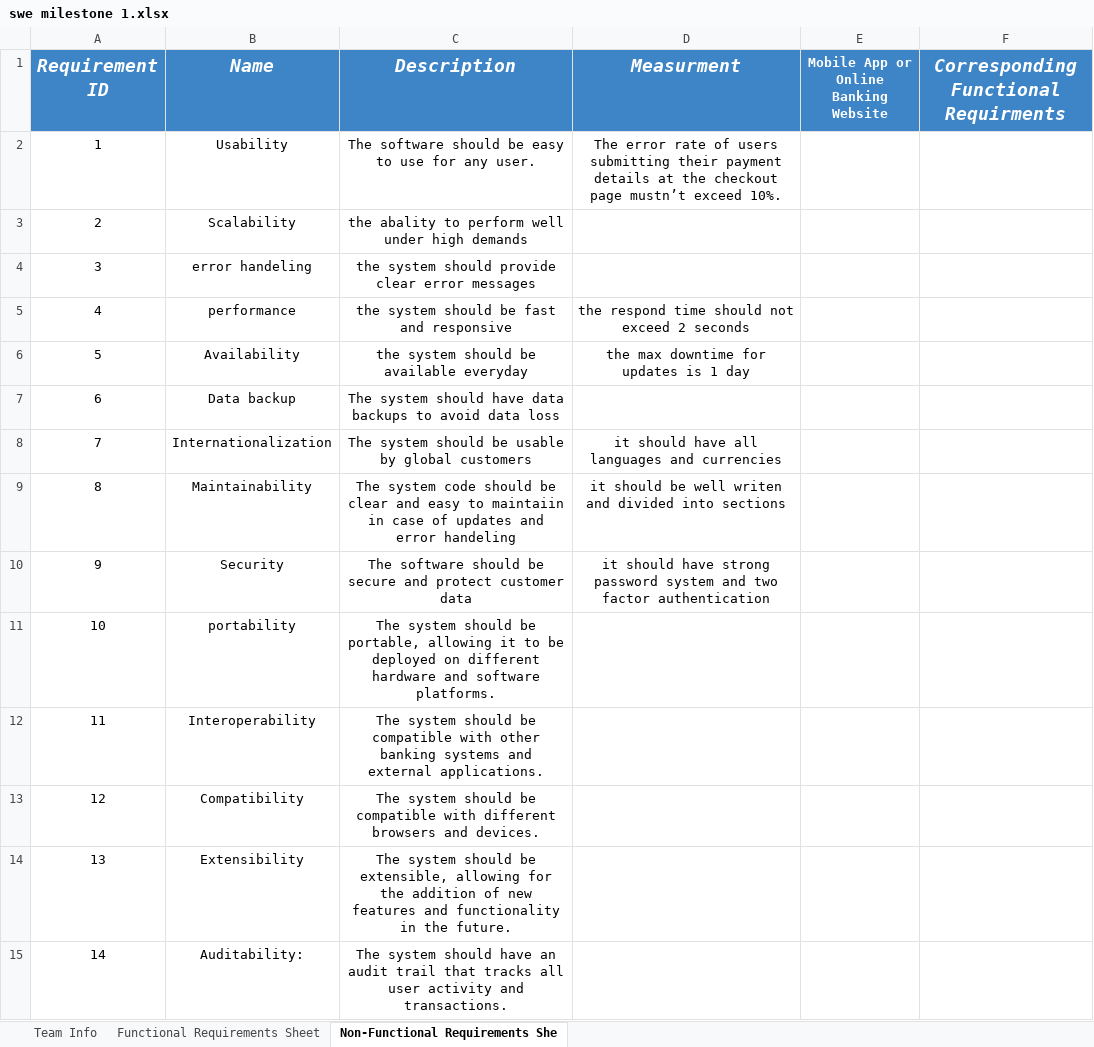
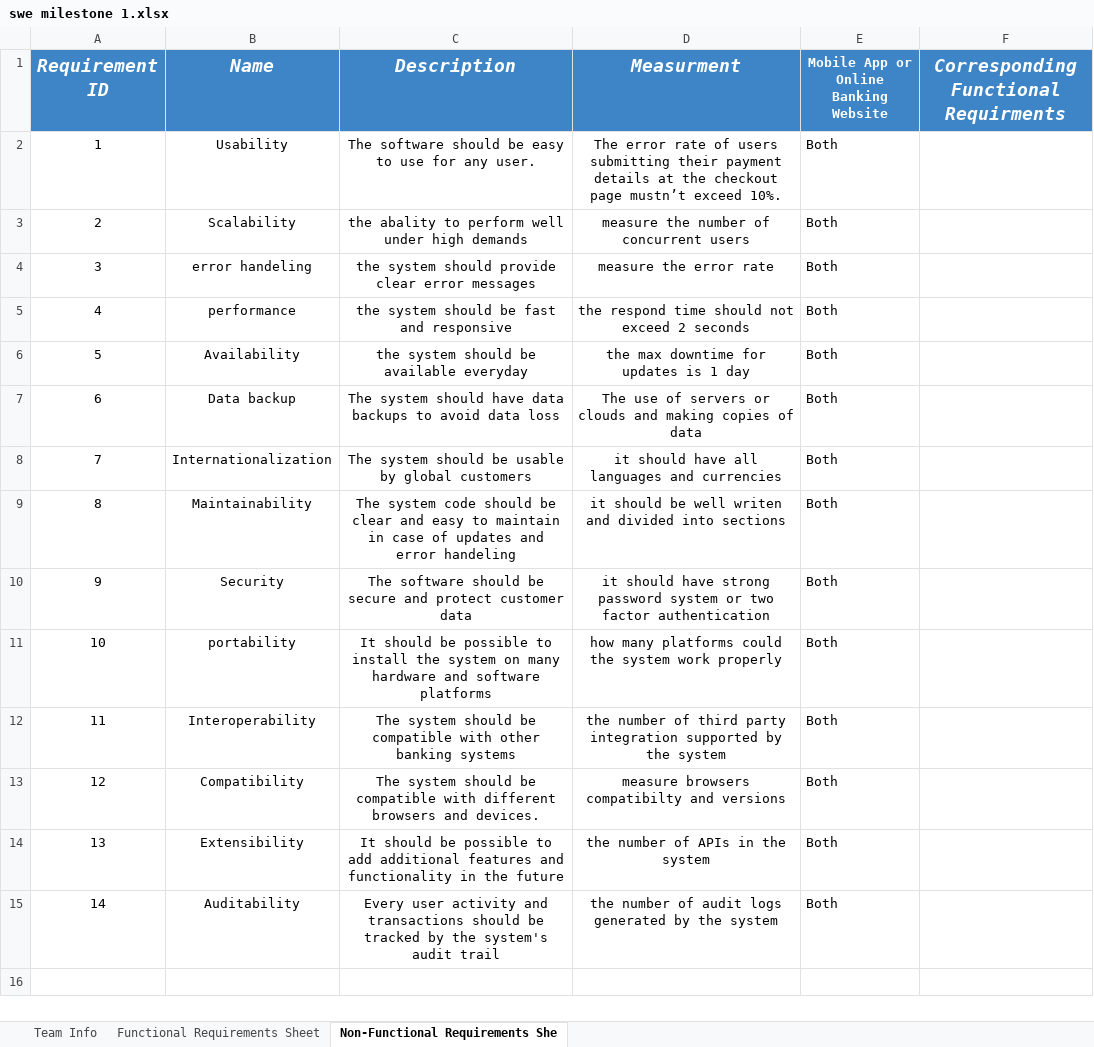
Before and after one commit to omaarrwaell/S, an Excel workbook: swe milestone 1.xlsx, sheet Non-Functional Requirements She, drawn as a sheet; values as stored, in another font and other column widths than the file's, no borders; the diff names each change by its address in the sheet, - before the commit and + after, or states it on an @@ line.

Commit message:
Add files via upload
latest version

```diff
--- a/swe milestone 1.xlsx (sheet Non-Functional Requirements She)
+++ b/swe milestone 1.xlsx (sheet Non-Functional Requirements She)
-E2:E15: (empty)
+E2:E15: Both
-D3 (Measurment): (empty)
+D3 (Measurment): measure the number of concurrent users
-D4 (Measurment): (empty)
+D4 (Measurment): measure the error rate
-D7 (Measurment): (empty)
+D7 (Measurment): The use of servers or clouds and making copies of data
-C9 (Description): …easy to maintaiin in case…
+C9 (Description): …easy to maintain in case…
-D10 (Measurment): …password system and two factor…
+D10 (Measurment): …password system or two factor…
-C11 (Description): The system should be portable, allowing it to be deployed on different hardware and software platforms.
+C11 (Description): It should be possible to install the system on many hardware and software platforms
-D11 (Measurment): (empty)
+D11 (Measurment): how many platforms could the system work properly
-C12 (Description): …banking systems and external applications.
+C12 (Description): …banking systems
-D12 (Measurment): (empty)
+D12 (Measurment): the number of third party integration supported by the system
-D13 (Measurment): (empty)
+D13 (Measurment): measure browsers compatibilty and versions
-C14 (Description): The system should be extensible, allowing for the addition of new features and functionality in the future.
+C14 (Description): It should be possible to add additional features and functionality in the future
-D14 (Measurment): (empty)
+D14 (Measurment): the number of APIs in the system
-B15 (Name): Auditability:
+B15 (Name): Auditability
-C15 (Description): The system should have an audit trail that tracks all user activity and transactions.
+C15 (Description): Every user activity and transactions should be tracked by the system's audit trail
-D15 (Measurment): (empty)
+D15 (Measurment): the number of audit logs generated by the system
```
Also changed, not shown: sheet Functional Requirements Sheet.
